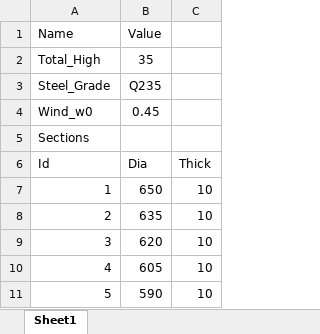
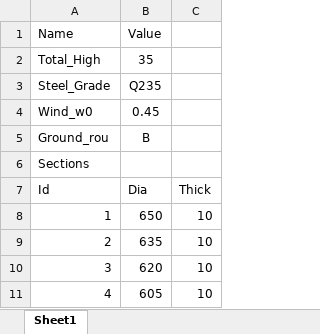
Before and after one commit to Applejan/steelTower, an Excel workbook: Init_file.xlsx, sheet Sheet1, drawn as a sheet; only a part is shown; the shorter side is filled out with more unchanged rows; values as stored, in another font and other column widths than the file's, no borders; the diff names each change by its address in the sheet, - before the commit and + after, or states it on an @@ line.

```diff
--- a/Init_file.xlsx (sheet Sheet1)
+++ b/Init_file.xlsx (sheet Sheet1)
+row 5: Ground_rou | B
```
Also changed, not shown: 3 other files.
